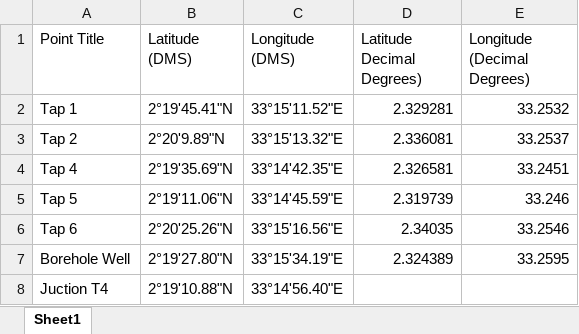
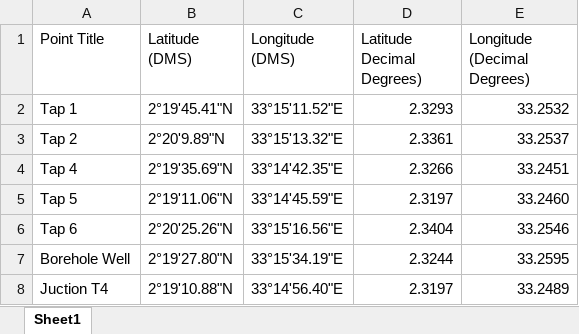
Before and after one commit to srijanduggal17/EWB-Elevation-Analysis-Toolkit, an Excel workbook: Plots and Data/MajorPoints.xlsx, sheet Sheet1, drawn as a sheet; values as stored, in another font and other column widths than the file's, no borders; the diff names each change by its address in the sheet, - before the commit and + after, or states it on an @@ line.

Commit message:
Added functionality of finding differential elevations from a specified point and overlaying another source's elevation data

```diff
--- a/Plots and Data/MajorPoints.xlsx (sheet Sheet1)
+++ b/Plots and Data/MajorPoints.xlsx (sheet Sheet1)
-D2 (Latitude Decimal Degrees)): 2.329281
+D2 (Latitude Decimal Degrees)): 2.3293
-D3 (Latitude Decimal Degrees)): 2.336081
+D3 (Latitude Decimal Degrees)): 2.3361
-D4 (Latitude Decimal Degrees)): 2.326581
+D4 (Latitude Decimal Degrees)): 2.3266
-D5 (Latitude Decimal Degrees)): 2.319739
+D5 (Latitude Decimal Degrees)): 2.3197
-E5 (Longitude (Decimal Degrees)): 33.246
+E5 (Longitude (Decimal Degrees)): 33.2460
-D6 (Latitude Decimal Degrees)): 2.34035
+D6 (Latitude Decimal Degrees)): 2.3404
-D7 (Latitude Decimal Degrees)): 2.324389
+D7 (Latitude Decimal Degrees)): 2.3244
-D8 (Latitude Decimal Degrees)): (empty)
+D8 (Latitude Decimal Degrees)): 2.3197
-E8 (Longitude (Decimal Degrees)): (empty)
+E8 (Longitude (Decimal Degrees)): 33.2489
```
Also changed, not shown: 20 other files.
